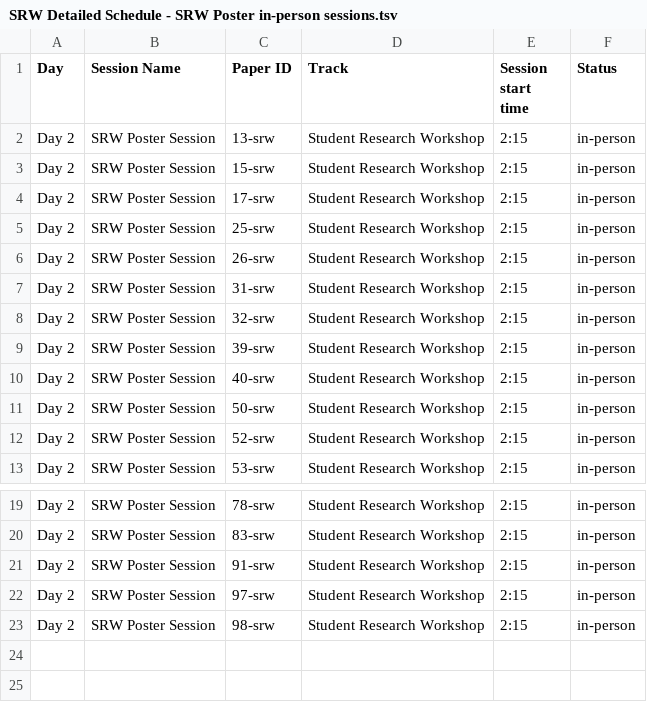
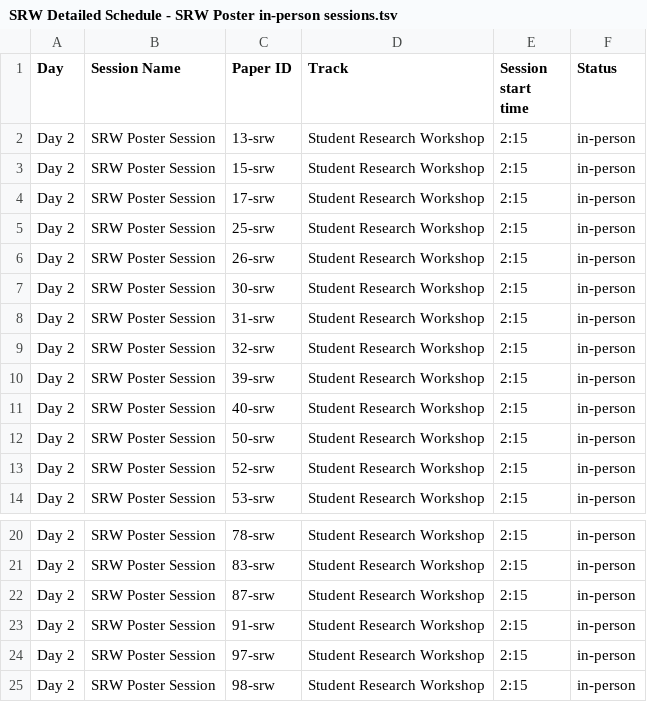
Before and after one commit to naacl-org/naacl-2022-website, a TSV file: webagenda/raw/SRW Detailed Schedule - SRW Poster in-person sessions.tsv, drawn as a sheet; only a part is shown, gaps mark what is left out; the diff names each change by its address in the sheet, - before the commit and + after, or states it on an @@ line.

```diff
--- a/webagenda/raw/SRW Detailed Schedule - SRW Poster in-person sessions.tsv
+++ b/webagenda/raw/SRW Detailed Schedule - SRW Poster in-person sessions.tsv
+row 7: Day 2 | SRW Poster Session | 30-srw | Student Research Workshop | 2:15 | in-person
+row 22: Day 2 | SRW Poster Session | 87-srw | Student Research Workshop | 2:15 | in-person
```
Also changed, not shown: webagenda/raw/Detailed Schedule - Posters virtual.tsv, 5 other files.
